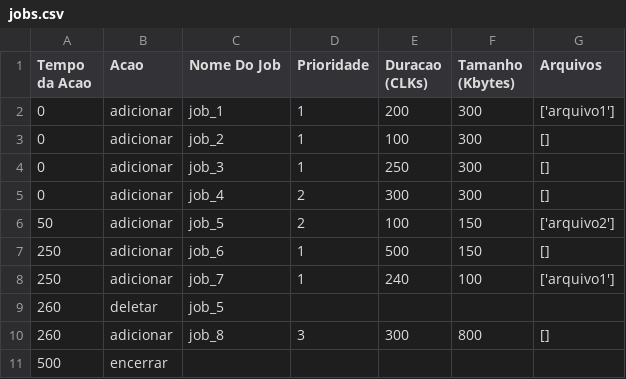
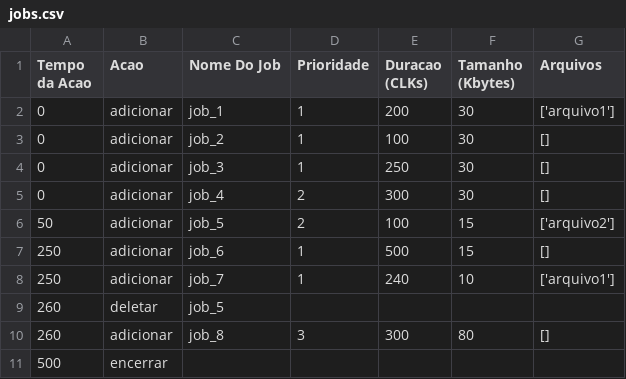
Before and after one commit to michelchieregato/sistema-operacional, a CSV file: arquivos/jobs.csv, drawn as a sheet.

```diff
--- a/arquivos/jobs.csv
+++ b/arquivos/jobs.csv
@@ -1,11 +1,11 @@
 Tempo da Acao,Acao,Nome Do Job,Prioridade,Duracao (CLKs),Tamanho (Kbytes),Arquivos
-0,adicionar,job_1,1,200,300,['arquivo1']
-0,adicionar,job_2,1,100,300,[]
-0,adicionar,job_3,1,250,300,[]
-0,adicionar,job_4,2,300,300,[]
-50,adicionar,job_5,2,100,150,['arquivo2']
-250,adicionar,job_6,1,500,150,[]
-250,adicionar,job_7,1,240,100,['arquivo1']
+0,adicionar,job_1,1,200,30,['arquivo1']
+0,adicionar,job_2,1,100,30,[]
+0,adicionar,job_3,1,250,30,[]
+0,adicionar,job_4,2,300,30,[]
+50,adicionar,job_5,2,100,15,['arquivo2']
+250,adicionar,job_6,1,500,15,[]
+250,adicionar,job_7,1,240,10,['arquivo1']
 260,deletar,job_5,,,,
-260,adicionar,job_8,3,300,800,[]
+260,adicionar,job_8,3,300,80,[]
 500,encerrar
```
Also changed, not shown: 5 other files.
